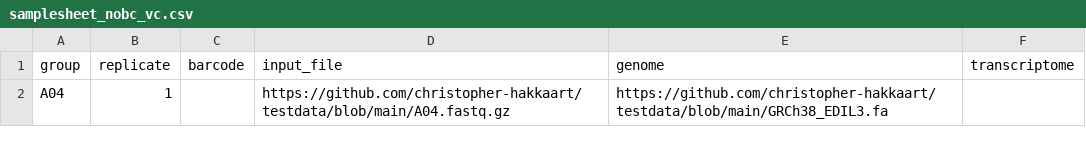
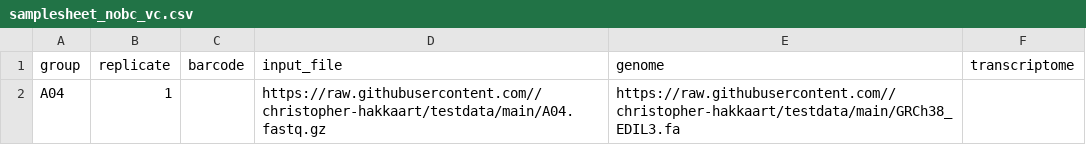
Before and after one commit to christopher-hakkaart/testdata, a CSV file: samplesheet_nobc_vc.csv, drawn as a sheet.

Commit message:
Update samplesheet_nobc_vc.csv
Fix formatting error!

```diff
--- a/samplesheet_nobc_vc.csv
+++ b/samplesheet_nobc_vc.csv
@@ -1,2 +1,2 @@
 group,replicate,barcode,input_file,genome,transcriptome
-A04,1,,https://github.com/christopher-hakkaart/testdata/blob/main/A04.fastq.gz,https://github.com/christopher-hakkaart/testdata/blob/main/GRCh38_EDIL3.fa,
+A04,1,,https://raw.githubusercontent.com//christopher-hakkaart/testdata/main/A04.fastq.gz,https://raw.githubusercontent.com//christopher-hakkaart/testdata/main/GRCh38_EDIL3.fa,
```
